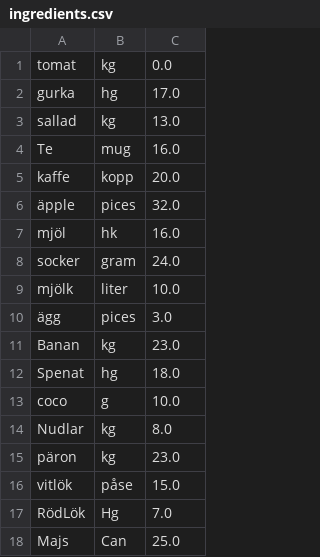
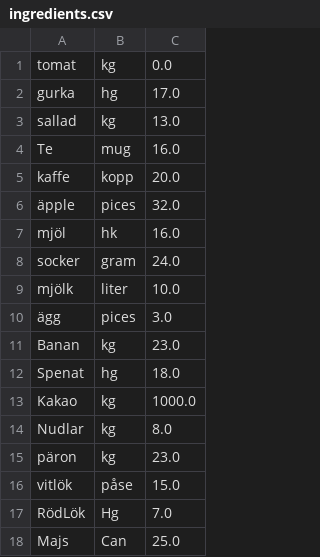
Before and after one commit to saleh1shalabi/1DV501-OOA-Course, a CSV file: app/files/ingredients.csv, drawn as a sheet.

```diff
--- a/app/files/ingredients.csv
+++ b/app/files/ingredients.csv
@@ -12,3 +12,3 @@ Banan,kg,23.0
 Spenat,hg,18.0
-coco,g,10.0
+Kakao,kg,1000.0
 Nudlar,kg,8.0
```
Also changed, not shown: app/files/recips.csv, 4 other files.
